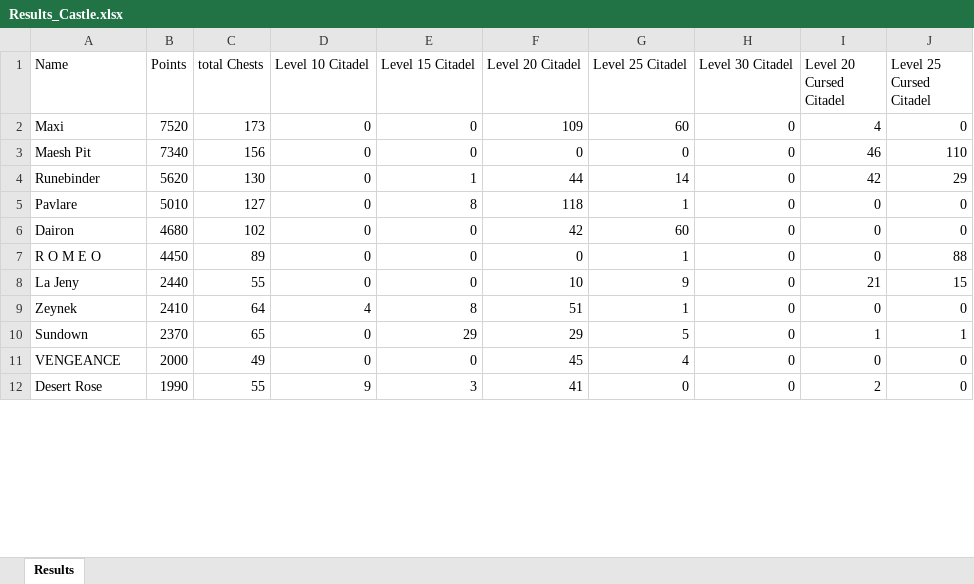
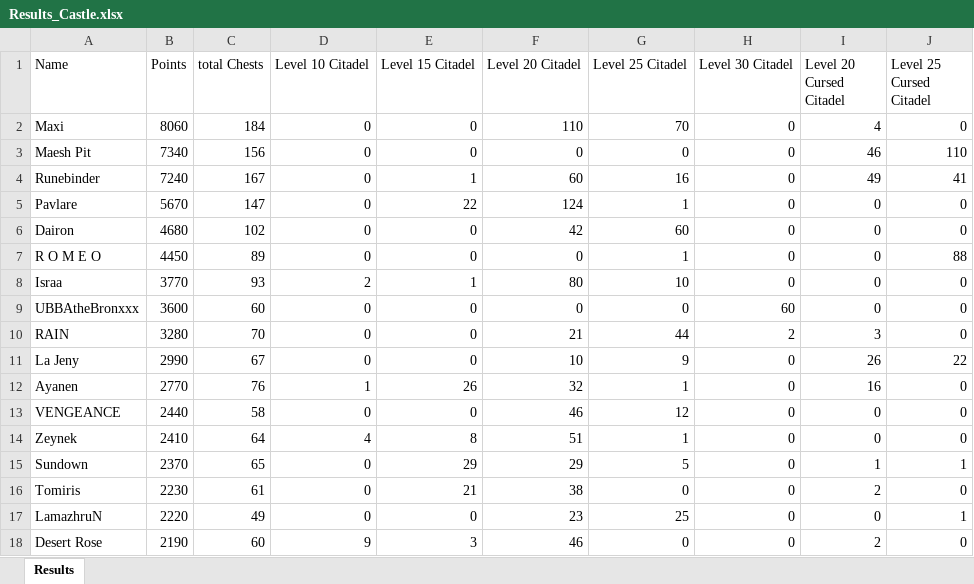
Before and after one commit to abdulraoufsuliman-ctrl/Chest_Tracker, an Excel workbook: Results_Castle.xlsx, sheet Results, drawn as a sheet; only a part is shown; values as stored, in another font and other column widths than the file's, no borders; conditional formats not drawn; addresses are those after the commit; the diff covers the shown part only; the diff names each change by its address in the sheet, - before the commit and + after, or states it on an @@ line.

```diff
--- a/Results_Castle.xlsx (sheet Results)
+++ b/Results_Castle.xlsx (sheet Results)
-B2 (Points): 7520
+B2 (Points): 8060
-C2 (total Chests): 173
+C2 (total Chests): 184
-F2 (Level 20 Citadel): 109
+F2 (Level 20 Citadel): 110
-G2 (Level 25 Citadel): 60
+G2 (Level 25 Citadel): 70
-B4 (Points): 5620
+B4 (Points): 7240
-C4 (total Chests): 130
+C4 (total Chests): 167
-F4 (Level 20 Citadel): 44
+F4 (Level 20 Citadel): 60
-G4 (Level 25 Citadel): 14
+G4 (Level 25 Citadel): 16
-I4 (Level 20 Cursed Citadel): 42
+I4 (Level 20 Cursed Citadel): 49
-J4 (Level 25 Cursed Citadel): 29
+J4 (Level 25 Cursed Citadel): 41
-B5 (Points): 5010
+B5 (Points): 5670
-C5 (total Chests): 127
+C5 (total Chests): 147
-E5 (Level 15 Citadel): 8
+E5 (Level 15 Citadel): 22
-F5 (Level 20 Citadel): 118
+F5 (Level 20 Citadel): 124
+row 8: Israa | 3770 | 93 | 2 | 1 | 80 | 10 | 0 | 0 | 0
+row 9: UBBAtheBronxxx | 3600 | 60 | 0 | 0 | 0 | 0 | 60 | 0 | 0
+row 10: RAIN | 3280 | 70 | 0 | 0 | 21 | 44 | 2 | 3 | 0
-B11 (Points): 2440
+B11 (Points): 2990
-C11 (total Chests): 55
+C11 (total Chests): 67
-I11 (Level 20 Cursed Citadel): 21
+I11 (Level 20 Cursed Citadel): 26
-J11 (Level 25 Cursed Citadel): 15
+J11 (Level 25 Cursed Citadel): 22
+row 12: Ayanen | 2770 | 76 | 1 | 26 | 32 | 1 | 0 | 16 | 0
+row 13: VENGEANCE | 2440 | 58 | 0 | 0 | 46 | 12 | 0 | 0 | 0
+row 16: Tomiris | 2230 | 61 | 0 | 21 | 38 | 0 | 0 | 2 | 0
-A17 (Name): VENGEANCE
+A17 (Name): LamazhruN
-B17 (Points): 2000
+B17 (Points): 2220
-F17 (Level 20 Citadel): 45
+F17 (Level 20 Citadel): 23
-G17 (Level 25 Citadel): 4
+G17 (Level 25 Citadel): 25
-J17 (Level 25 Cursed Citadel): 0
+J17 (Level 25 Cursed Citadel): 1
-B18 (Points): 1990
+B18 (Points): 2190
-C18 (total Chests): 55
+C18 (total Chests): 60
-F18 (Level 20 Citadel): 41
+F18 (Level 20 Citadel): 46
```
Also changed, not shown: 20 added rows, 26 removed rows and 38 edited cells elsewhere in this sheet, Results3.xlsx.
